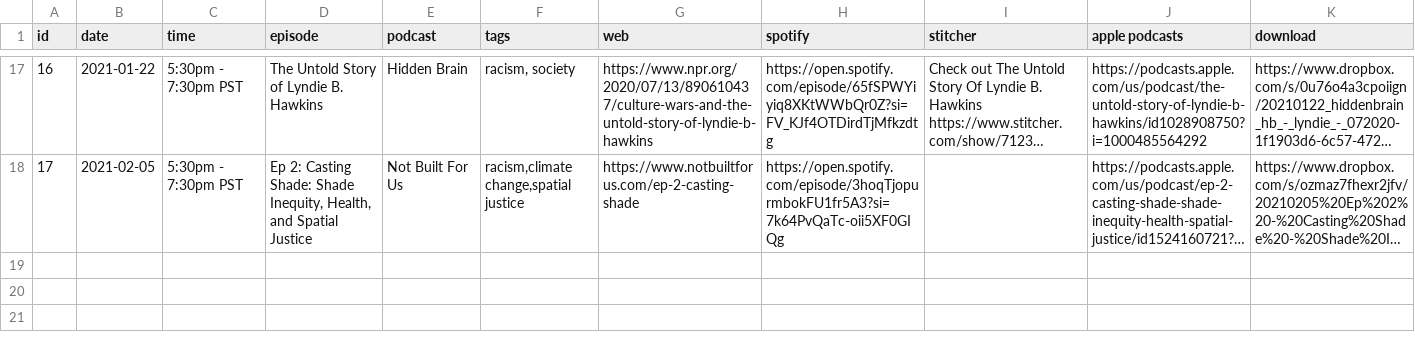
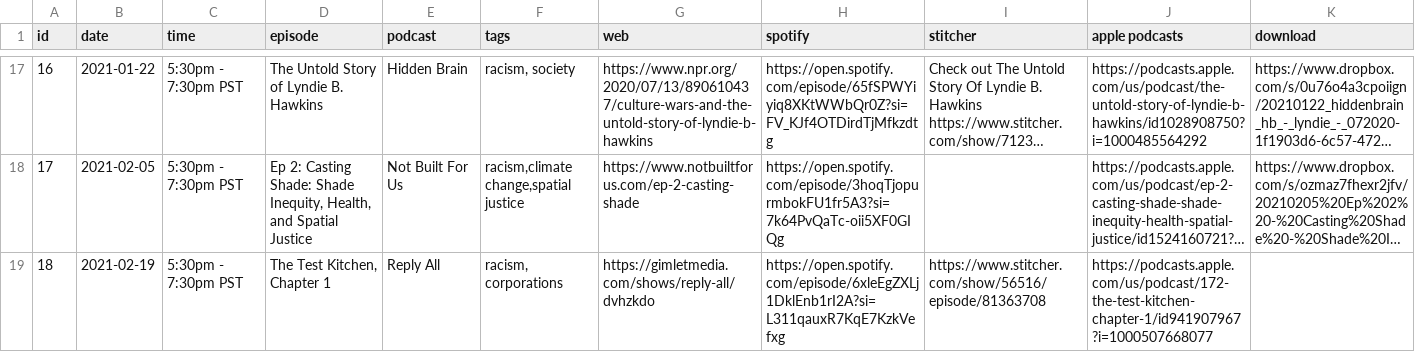
Before and after one commit to froseph/friday-podcast-club, a CSV file: episodes.csv, drawn as a sheet; only a part is shown, gaps mark what is left out; long unchanged cells end in …; the diff names each change by its address in the sheet, - before the commit and + after, or states it on an @@ line.

Commit message:
Add 20210219 podcast

```diff
--- a/episodes.csv
+++ b/episodes.csv
+row 19: 18 | 2021-02-19 | 5:30pm - 7:30pm PST | The Test Kitchen, Chapter 1 | Reply All | racism, corporations | https://gimletmedia.com/shows/reply-all/dvhzkdo | https://open.spotify.com/episode/6xleEgZXLj1DklEnb1rI2A?si=L311qauxR7KqE7KzkVefxg | https://www.stitcher.com/show/56516/episode/81363708 | https://podcasts.apple.com/us/podcast/172-the-test-kitchen-chapter-1/id941907967?i=1000507668077
```
Also changed, not shown: 1 other file.
